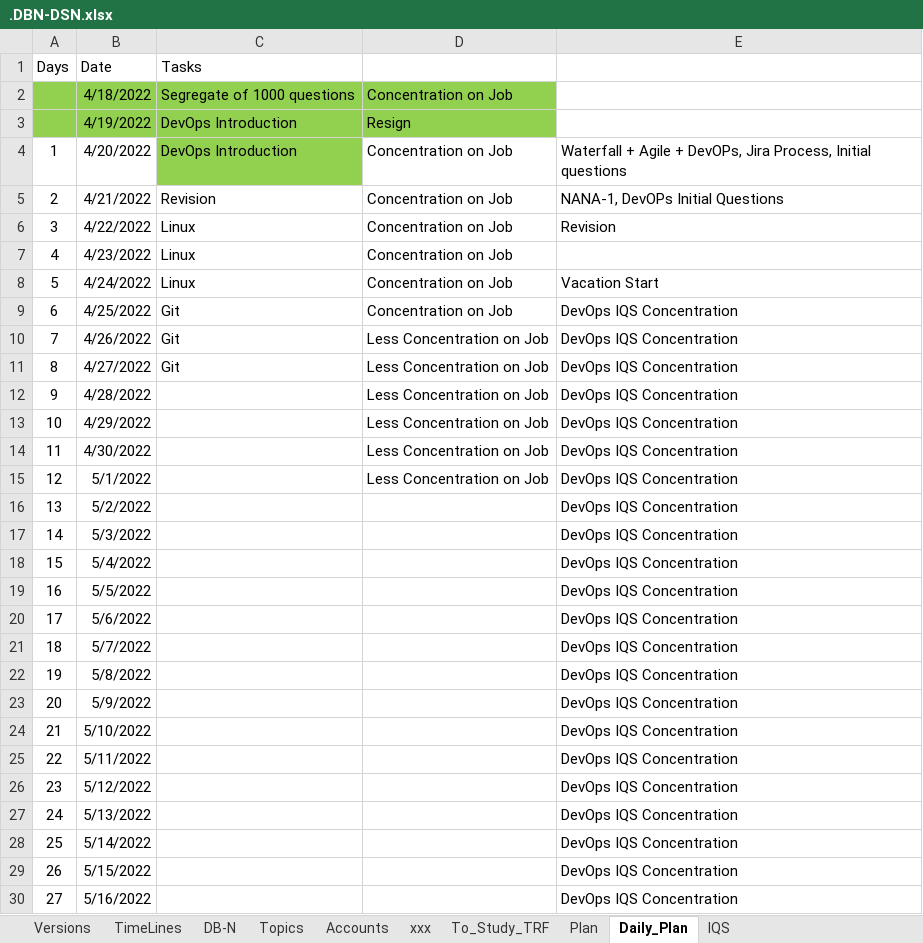
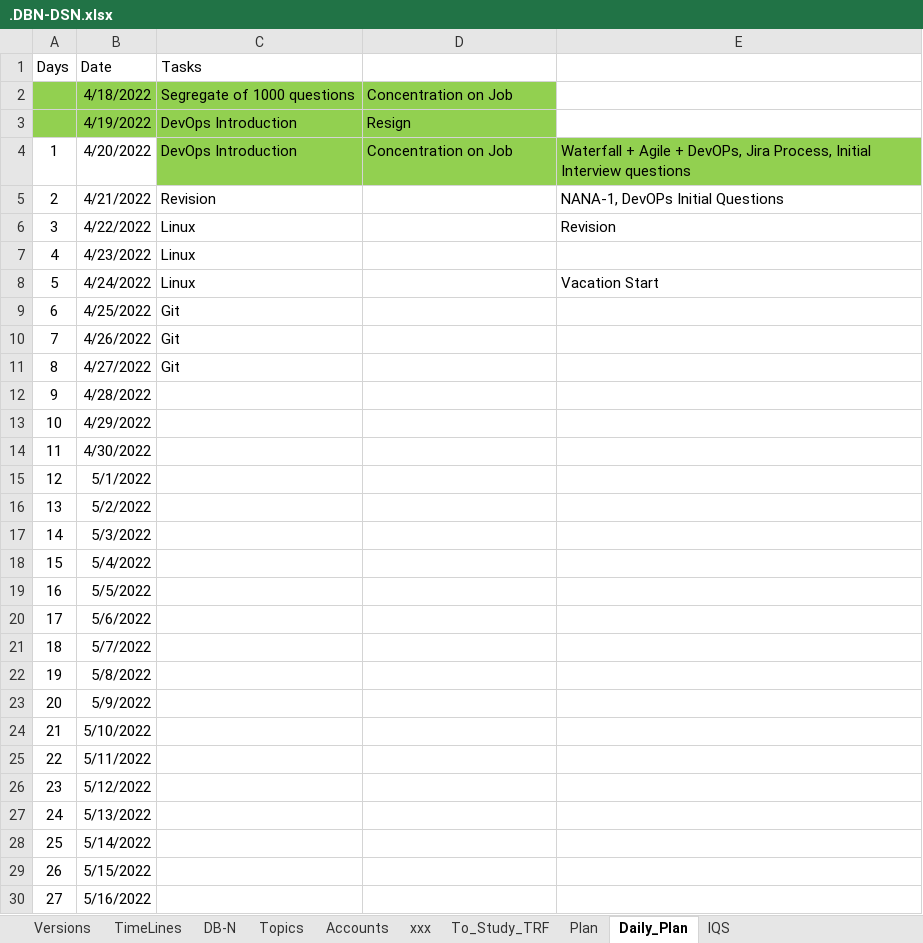
Before and after one commit to avardhineni/DevOps-Projects, an Excel workbook: Resume_avk/.DBN-DSN.xlsx, sheet Daily_Plan, drawn as a sheet; only a part is shown; values as stored, in another font and other column widths than the file's, no borders; the diff covers the shown part only; the diff names each change by its address in the sheet, - before the commit and + after, or states it on an @@ line.

Commit message:
Upload21/4/1

```diff
--- a/Resume_avk/.DBN-DSN.xlsx (sheet Daily_Plan)
+++ b/Resume_avk/.DBN-DSN.xlsx (sheet Daily_Plan)
-D4:E4 fill: none
+D4:E4 fill: #92D050
-E4: …Process, Initial questions
+E4: …Process, Initial Interview questions
-D5:D9: Concentration on Job
+D5:D9: (empty)
-E9:E30: DevOps IQS Concentration
+E9:E30: (empty)
-D10:D15: Less Concentration on Job
+D10:D15: (empty)
```
Also changed, not shown: 30 edited cells elsewhere in this sheet.
